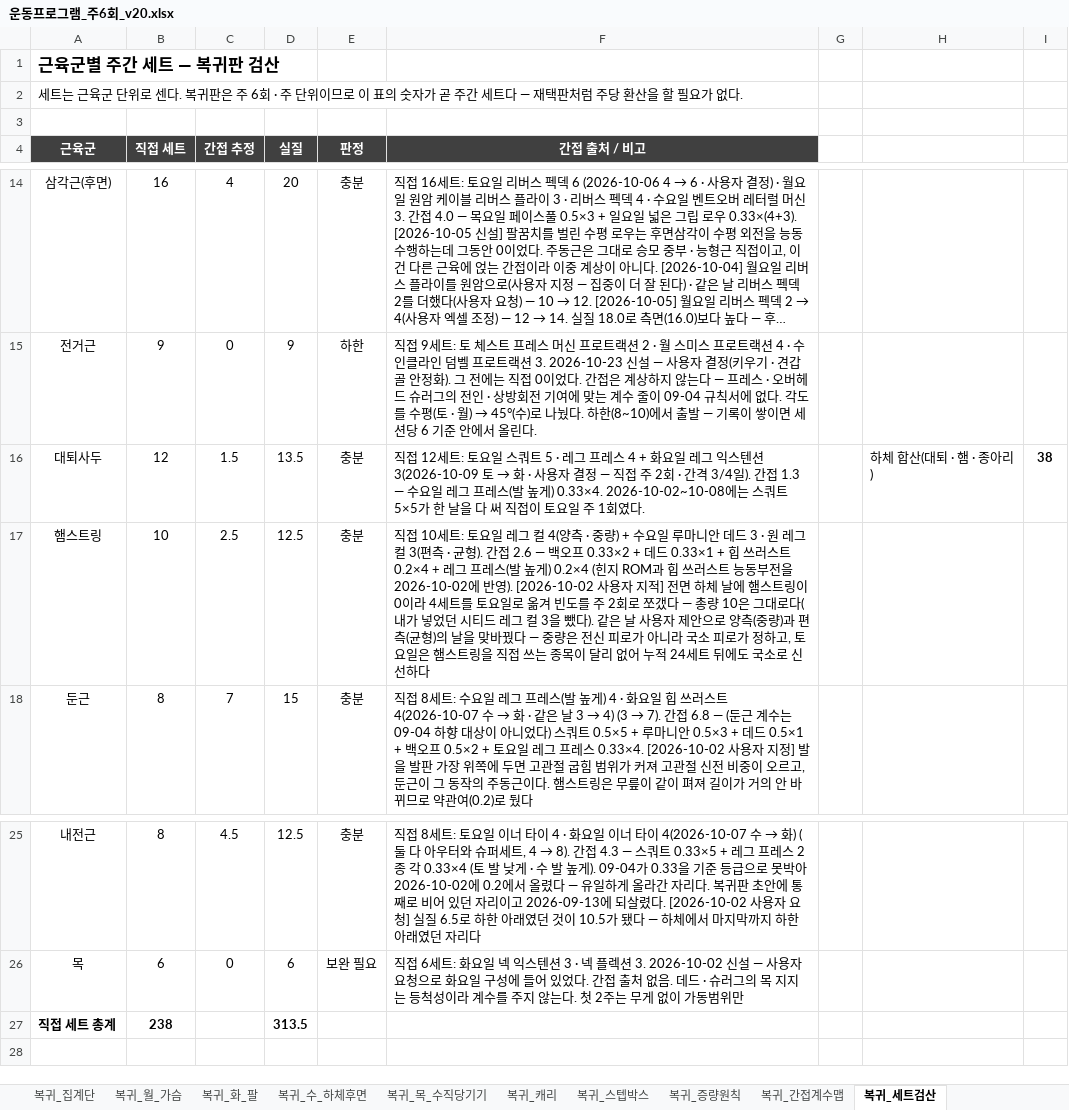
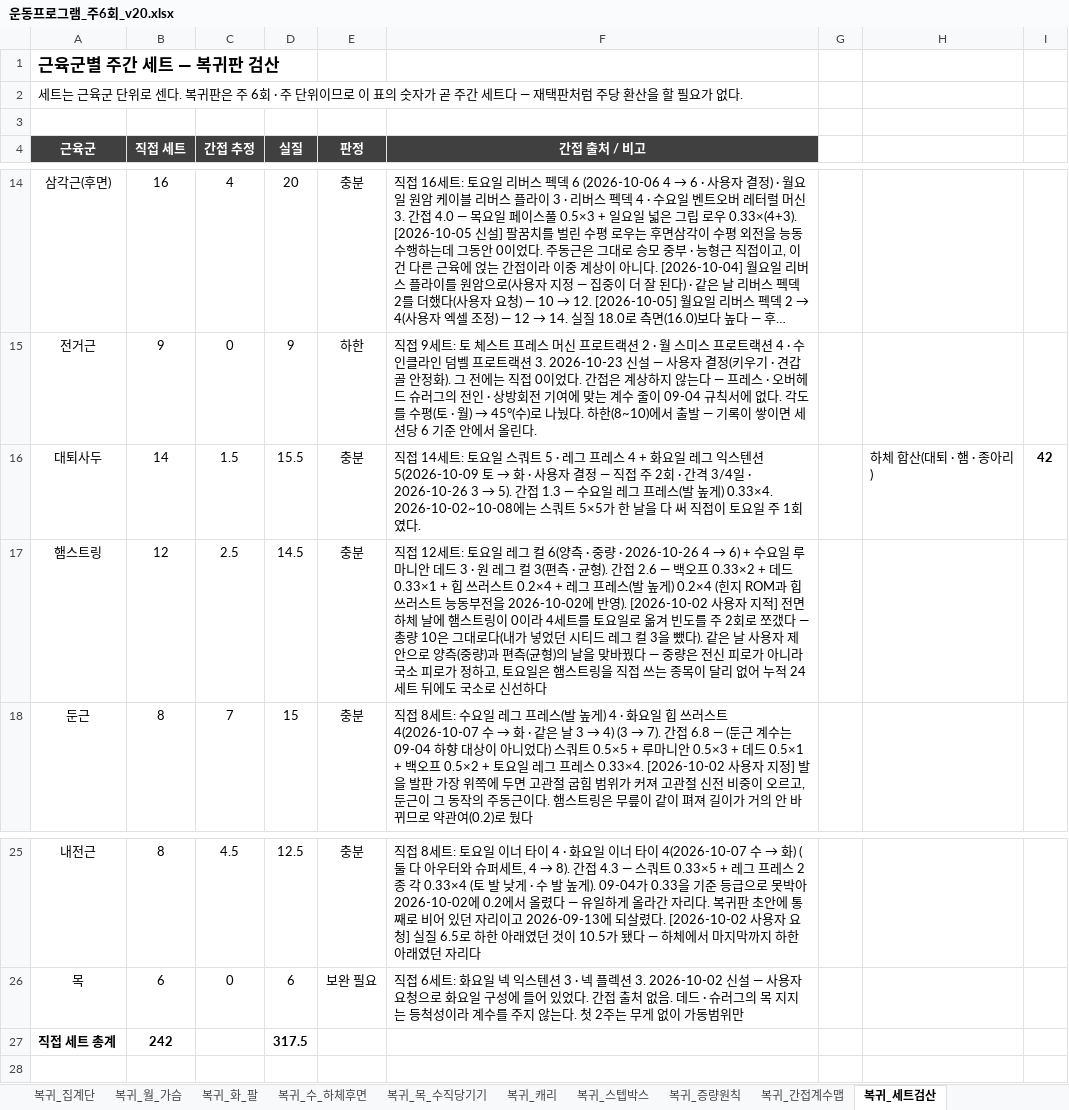
Before and after one commit to ktmffl-max/health1234, an Excel workbook: 운동프로그램_주6회_v20.xlsx, sheet 복귀_세트검산, drawn as a sheet; only a part is shown, gaps mark what is left out; long unchanged cells end in …; values as stored, in another font and other column widths than the file's, no borders; the diff names each change by its address in the sheet, - before the commit and + after, or states it on an @@ line.

```diff
--- a/운동프로그램_주6회_v20.xlsx (sheet 복귀_세트검산)
+++ b/운동프로그램_주6회_v20.xlsx (sheet 복귀_세트검산)
-B16 (직접 세트): 12
+B16 (직접 세트): 14
-D16 (실질): 13.5
+D16 (실질): 15.5
@@ F16 (간접 출처 / 비고): 직접 12세트: 토요일 스쿼트 5 · 레그 프레스 4 + 화요일 레그 익스텐션 3(2026-10-09 토 → 화 · 사용자 결정 — 직접 주 2회 · 간격 3/4일). 간접 1.3… → 직접 14세트: 토요일 스쿼트 5 · 레그 프레스 4 + 화요일 레그 익스텐션 5(2026-10-09 토 → 화 · 사용자 결정 — 직접 주 2회 · 간격 3/4일 · 2026-10-26 3 → 5). 간접 1.3… @@
-I16: 38
+I16: 42
-B17 (직접 세트): 10
+B17 (직접 세트): 12
-D17 (실질): 12.5
+D17 (실질): 14.5
@@ F17 (간접 출처 / 비고): 직접 10세트: 토요일 레그 컬 4(양측 · 중량) + 수요일… → 직접 12세트: 토요일 레그 컬 6(양측 · 중량 · 2026-10-26 4 → 6) + 수요일… @@
-B27 (직접 세트): 238
+B27 (직접 세트): 242
-D27 (실질): 313.5
+D27 (실질): 317.5
```
Also changed, not shown: sheet 복귀_토_하체전면, sheet 복귀_화_팔, sheet 복귀_주간계획, 2 other files.
